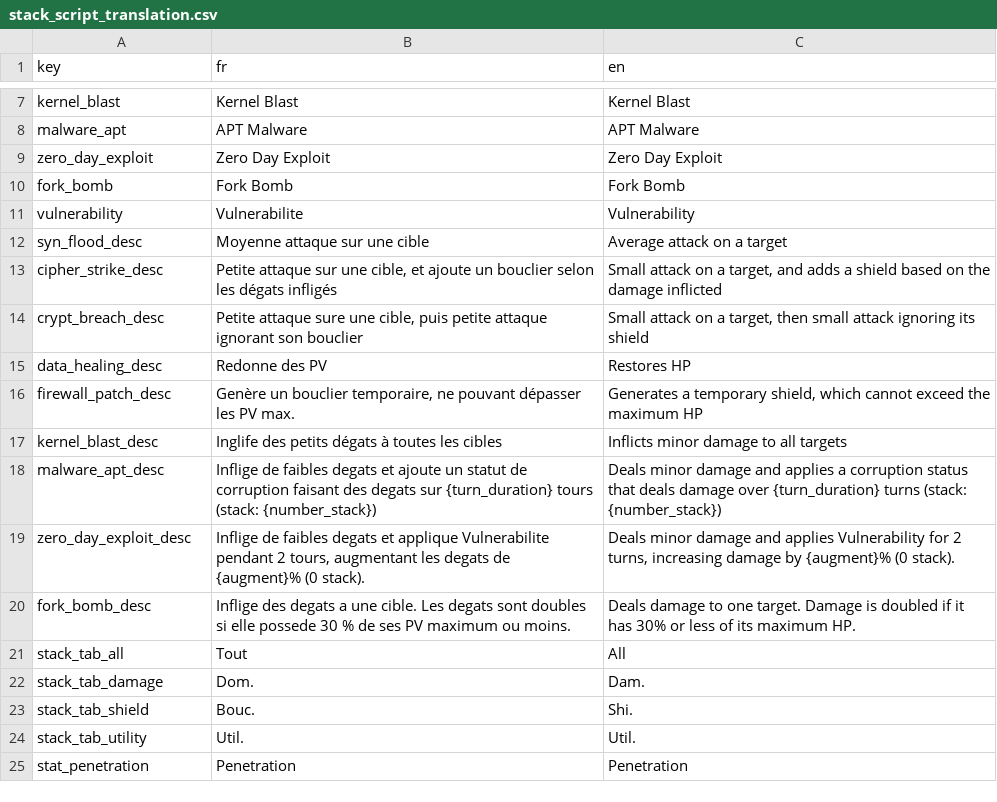
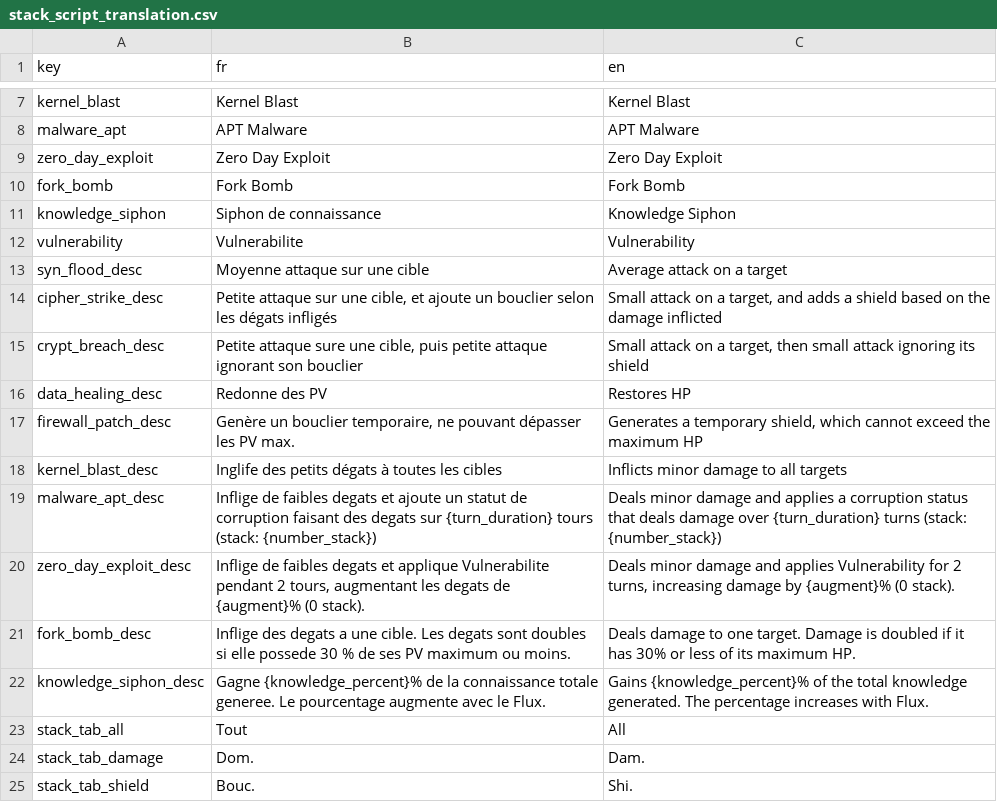
Before and after one commit to Proksimas/HackerIDLE, a CSV file: hackeridle/Game/Translations/StackScripts/stack_script_translation.csv, drawn as a sheet; only a part is shown, gaps mark what is left out; the shorter side is filled out with more unchanged rows; the diff names each change by its address in the sheet, - before the commit and + after, or states it on an @@ line.

Commit message:
added knowledge siphon

```diff
--- a/hackeridle/Game/Translations/StackScripts/stack_script_translation.csv
+++ b/hackeridle/Game/Translations/StackScripts/stack_script_translation.csv
+row 11: knowledge_siphon | Siphon de connaissance | Knowledge Siphon
+row 22: knowledge_siphon_desc | Gagne {knowledge_percent}% de la connaissance totale generee. Le pourcentage augmente avec le Flux. | Gains {knowledge_percent}% of the total knowledge generated. The percentage increases with Flux.
```
Also changed, not shown: 6 other files.
